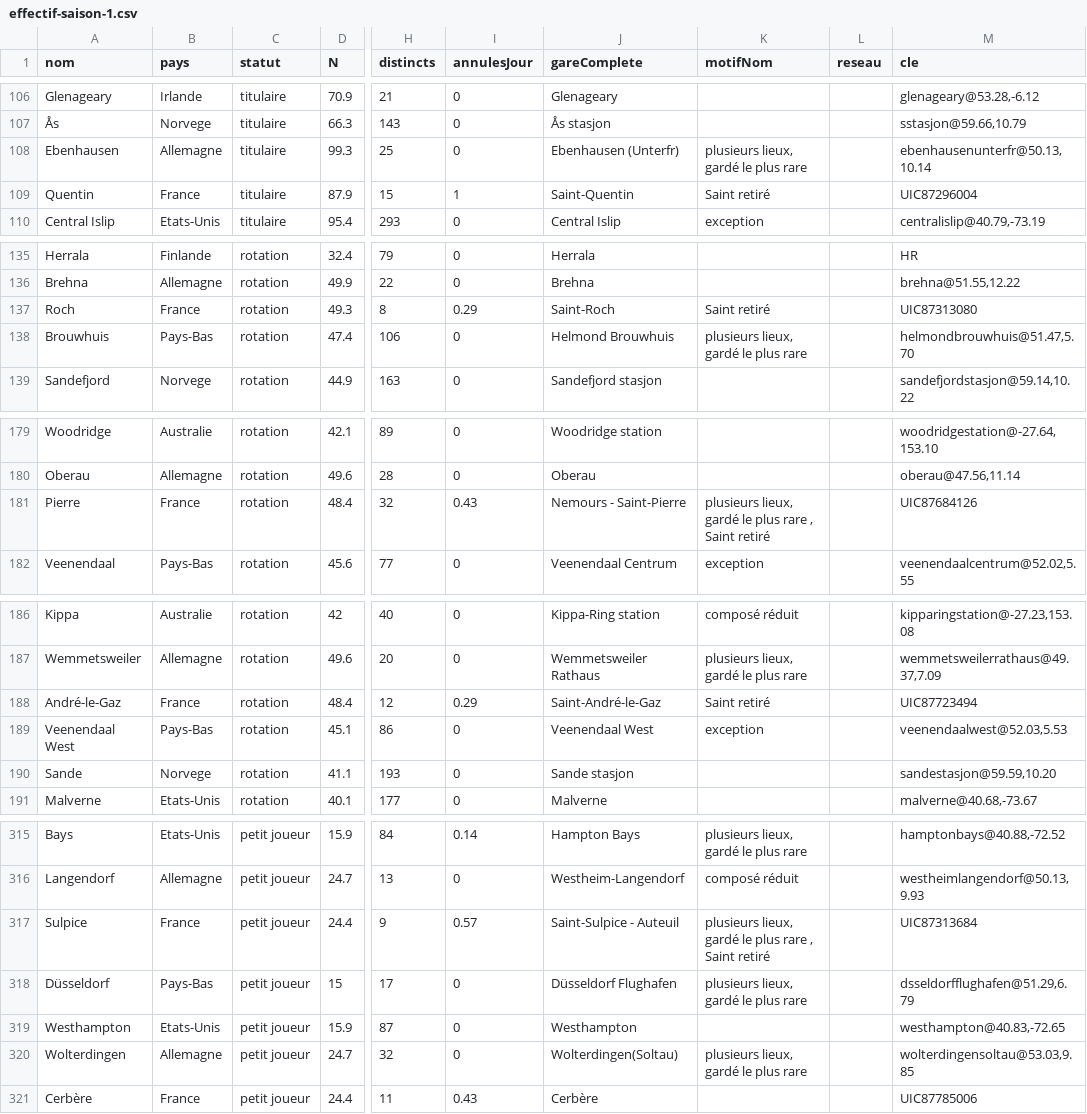
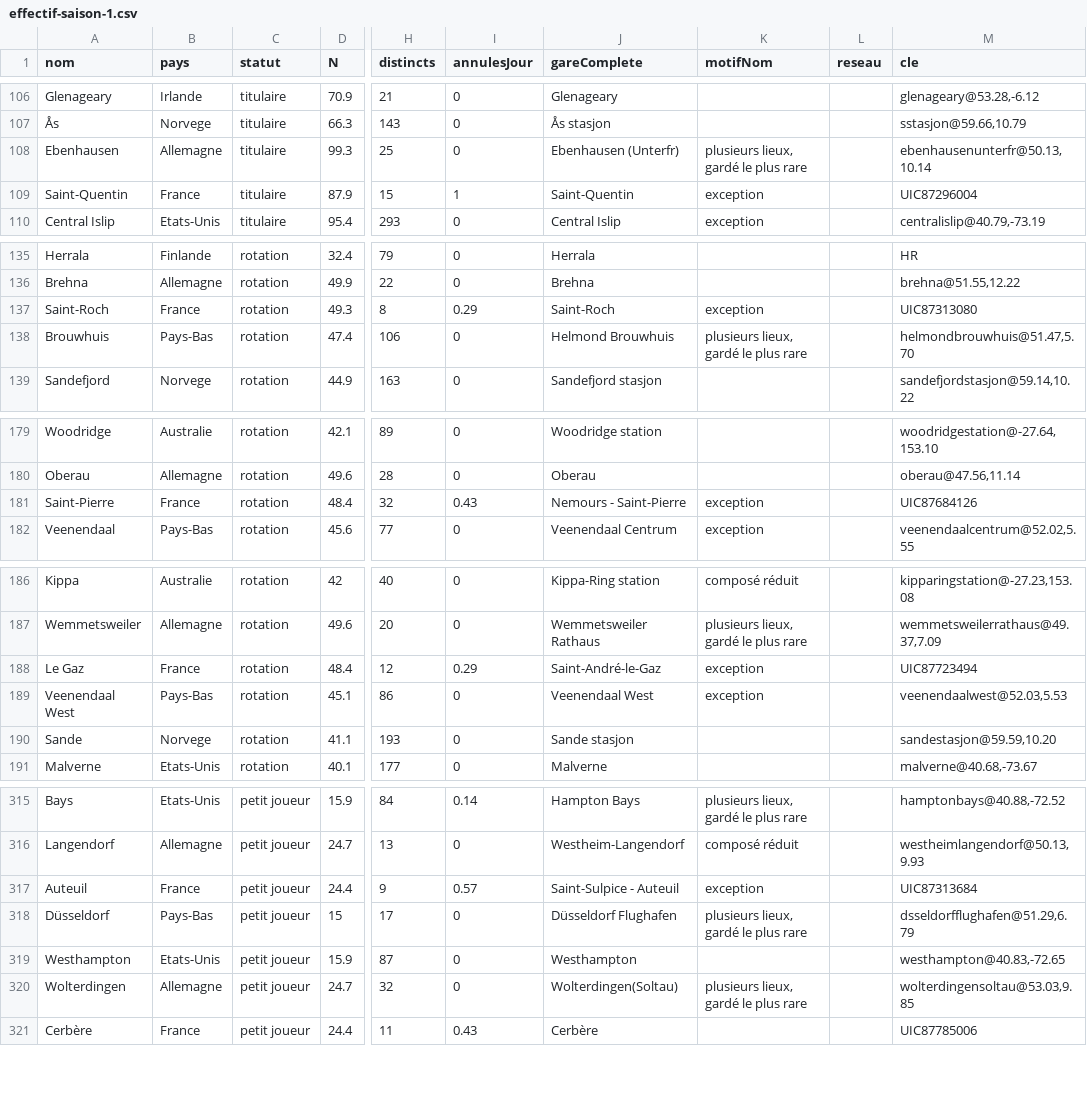
Before and after one commit to Blinytz/mercator, a CSV file: docs/effectif-saison-1.csv, drawn as a sheet; only a part is shown, gaps mark what is left out; the diff covers the shown part only; the diff names each change by its address in the sheet, - before the commit and + after, or states it on an @@ line.

```diff
--- a/docs/effectif-saison-1.csv
+++ b/docs/effectif-saison-1.csv
-A109 (nom): Quentin
+A109 (nom): Saint-Quentin
-K109 (motifNom): Saint retiré
+K109 (motifNom): exception
-A137 (nom): Roch
+A137 (nom): Saint-Roch
-K137 (motifNom): Saint retiré
+K137 (motifNom): exception
-A181 (nom): Pierre
+A181 (nom): Saint-Pierre
-K181 (motifNom): plusieurs lieux, gardé le plus rare , Saint retiré
+K181 (motifNom): exception
-A188 (nom): André-le-Gaz
+A188 (nom): Le Gaz
-K188 (motifNom): Saint retiré
+K188 (motifNom): exception
-A317 (nom): Sulpice
+A317 (nom): Auteuil
-K317 (motifNom): plusieurs lieux, gardé le plus rare , Saint retiré
+K317 (motifNom): exception
```
Also changed, not shown: 7 edited cells elsewhere in this file, 2 other files.
